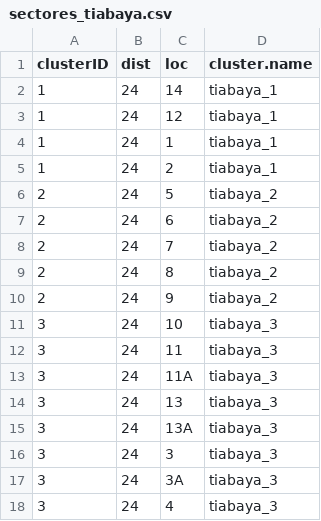
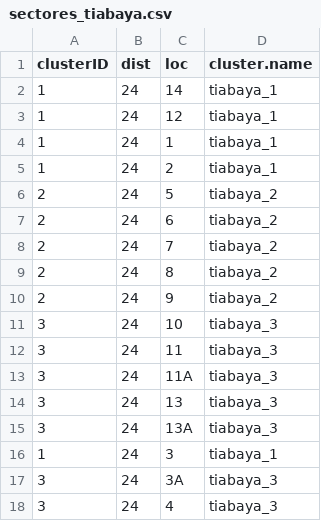
Before and after one commit to chirimacha/Jewell, a CSV file: run_bandit/data/sectores_tiabaya.csv, drawn as a sheet.

Commit message:
updated data so that the arms meet minimum inspection requirements for jewell

```diff
--- a/run_bandit/data/sectores_tiabaya.csv
+++ b/run_bandit/data/sectores_tiabaya.csv
@@ -15,3 +15,3 @@
 3,24,"13A","tiabaya_3"
-3,24,"3","tiabaya_3"
+1,24,"3","tiabaya_1"
 3,24,"3A","tiabaya_3"
```
Also changed, not shown: 4 other files.
